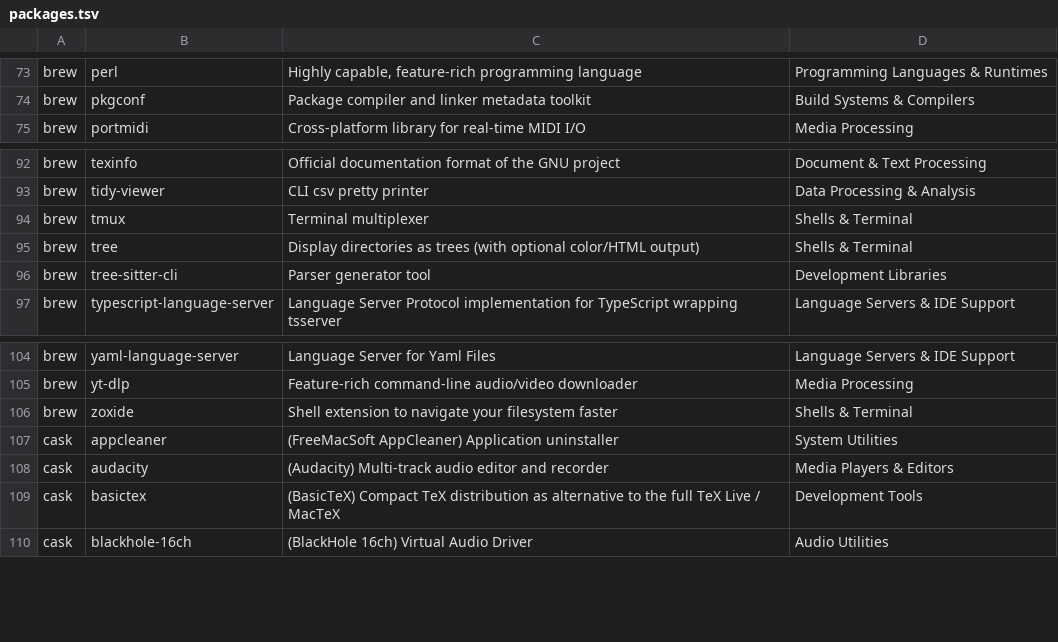
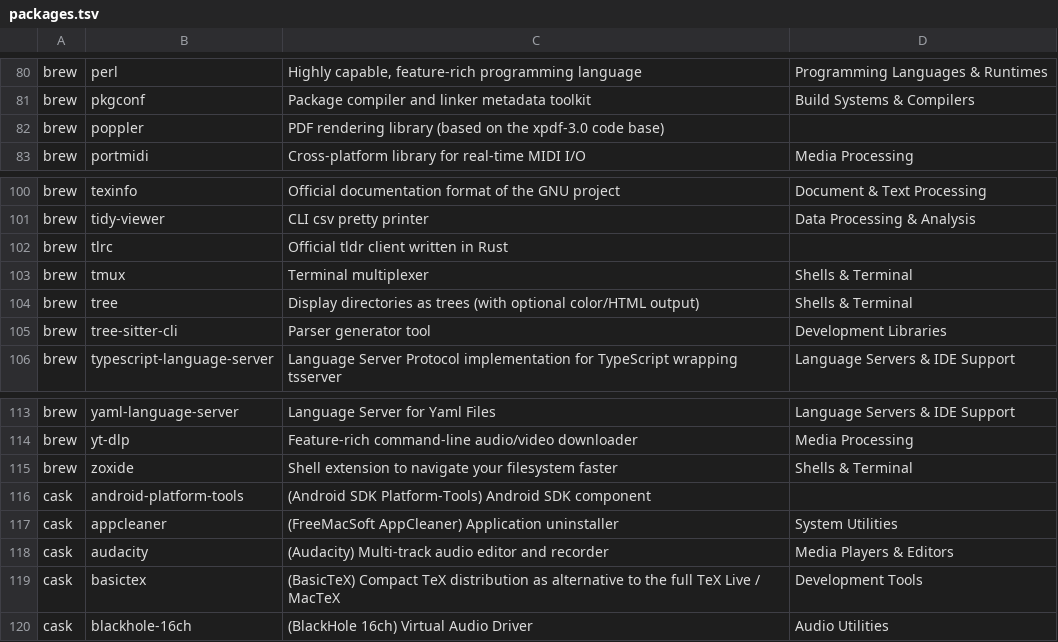
Before and after one commit to amazebb/brewbar, a TSV file: docs/packages.tsv, drawn as a sheet; only a part is shown, gaps mark what is left out; the diff covers the shown part only; the diff names each change by its address in the sheet, - before the commit and + after, or states it on an @@ line.

Commit message:
refactor(docs): consolidate data loading into single TSV file
- replace separate categories.txt + Brewfile.info fetches with one packages.tsv request
- update brewinfo script to output packages.tsv with embedded category column
- simplify client-side JS to read category directly from TSV instead of lookup map
- add new packages and casks to packages.tsv (bear, dosbox-x, ghostscript, libraw, mupdf-tools, ncdu, opencode, poppler, tlrc, android-platform-tools)

```diff
--- a/docs/packages.tsv
+++ b/docs/packages.tsv
+row 82: brew | poppler | PDF rendering library (based on the xpdf-3.0 code base)
+row 102: brew | tlrc | Official tldr client written in Rust
+row 116: cask | android-platform-tools | (Android SDK Platform-Tools) Android SDK component
```
Also changed, not shown: 7 added rows elsewhere in this file, 2 other files.
